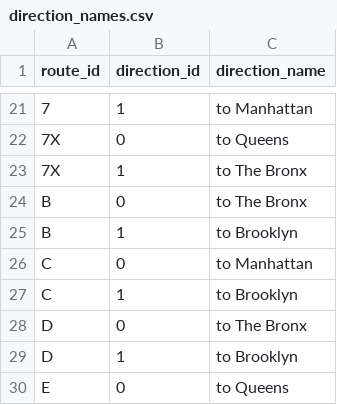
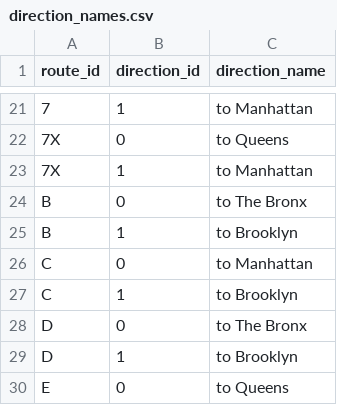
Before and after one commit to lennyitb/subwaybook, a CSV file: direction_names.csv, drawn as a sheet; only a part is shown, gaps mark what is left out; the diff names each change by its address in the sheet, - before the commit and + after, or states it on an @@ line.

```diff
--- a/direction_names.csv
+++ b/direction_names.csv
-C23 (direction_name): to The Bronx
+C23 (direction_name): to Manhattan
```
Also changed, not shown: 24 other files.
